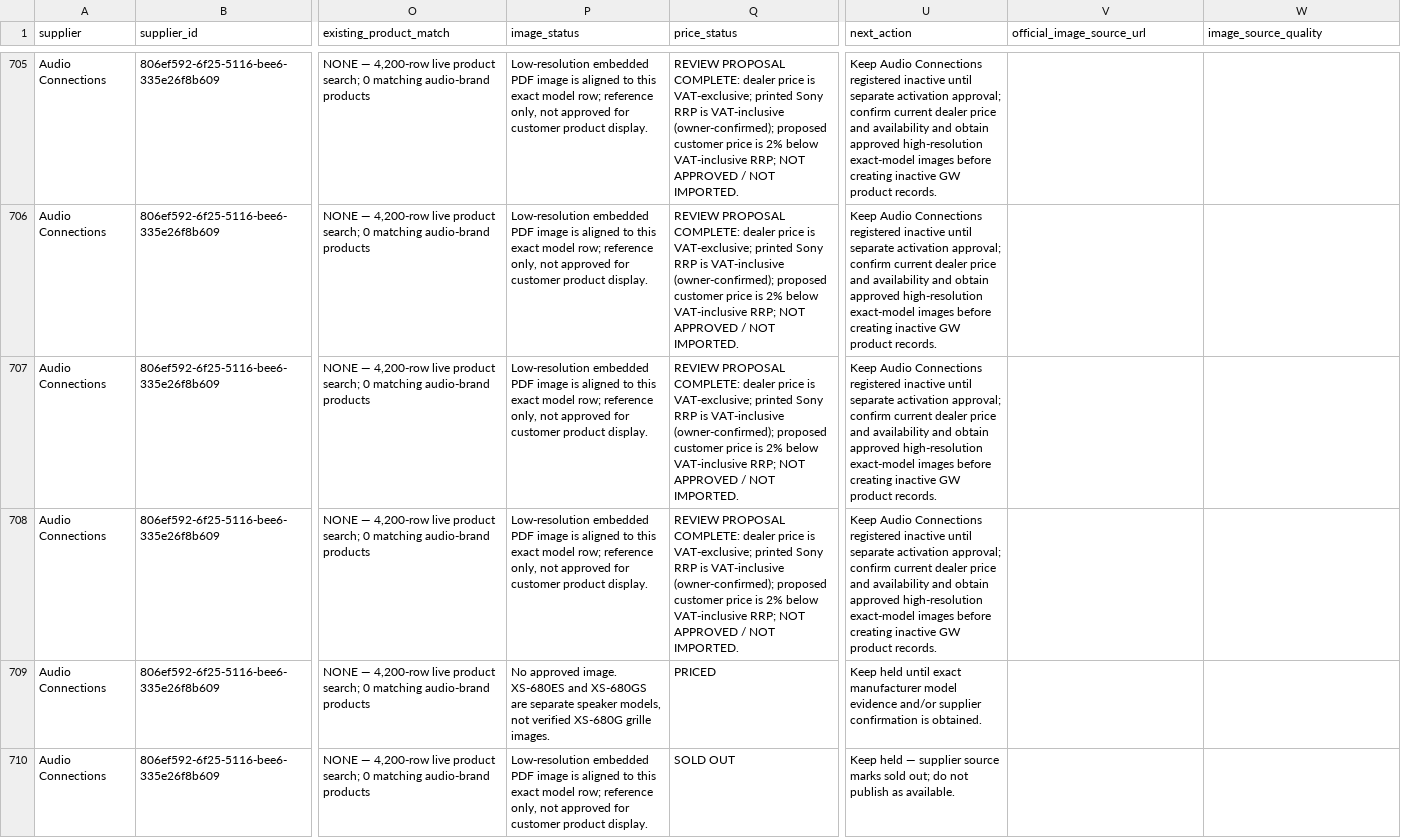
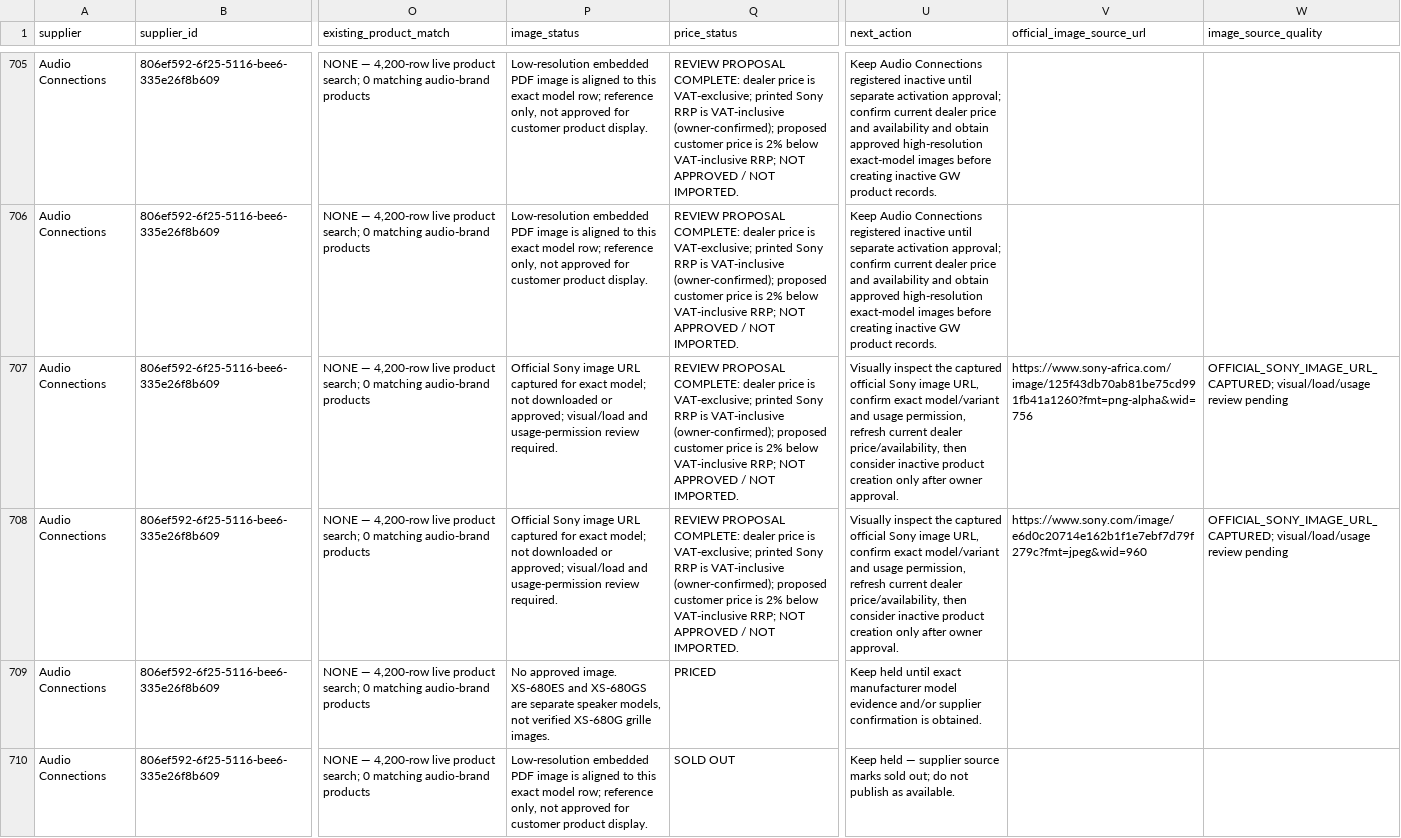
Before and after one commit to getwiredautoworx-max/get-wired-autoworx-store, a CSV file: catalogue-review/supplier-gw-crosswalk-2026-10-30.csv, drawn as a sheet; only a part is shown, gaps mark what is left out; the diff covers the shown part only; the diff names each change by its address in the sheet, - before the commit and + after, or states it on an @@ line.

Commit message:
docs: attach official manufacturer image URLs to exact supplier model crosswalk

```diff
--- a/catalogue-review/supplier-gw-crosswalk-2026-10-30.csv
+++ b/catalogue-review/supplier-gw-crosswalk-2026-10-30.csv
-P707:P708 (image_status): Low-resolution embedded PDF image is aligned to this exact model row; reference only, not approved for customer product display.
+P707:P708 (image_status): Official Sony image URL captured for exact model; not downloaded or approved; visual/load and usage-permission review required.
-U707:U708 (next_action): Keep Audio Connections registered inactive until separate activation approval; confirm current dealer price and availability and obtain approved high-resolution exact-model images before creating inactive GW product records.
+U707:U708 (next_action): Visually inspect the captured official Sony image URL, confirm exact model/variant and usage permission, refresh current dealer price/availability, then consider inactive product creation only after owner approval.
-V707 (official_image_source_url): (empty)
+V707 (official_image_source_url): https://www.sony-africa.com/image/125f43db70ab81be75cd991fb41a1260?fmt=png-alpha&wid=756
-W707:W708 (image_source_quality): (empty)
+W707:W708 (image_source_quality): OFFICIAL_SONY_IMAGE_URL_CAPTURED; visual/load/usage review pending
-V708 (official_image_source_url): (empty)
+V708 (official_image_source_url): https://www.sony.com/image/e6d0c20714e162b1f1e7ebf7d79f279c?fmt=jpeg&wid=960
```
Also changed, not shown: 40 edited cells elsewhere in this file.
